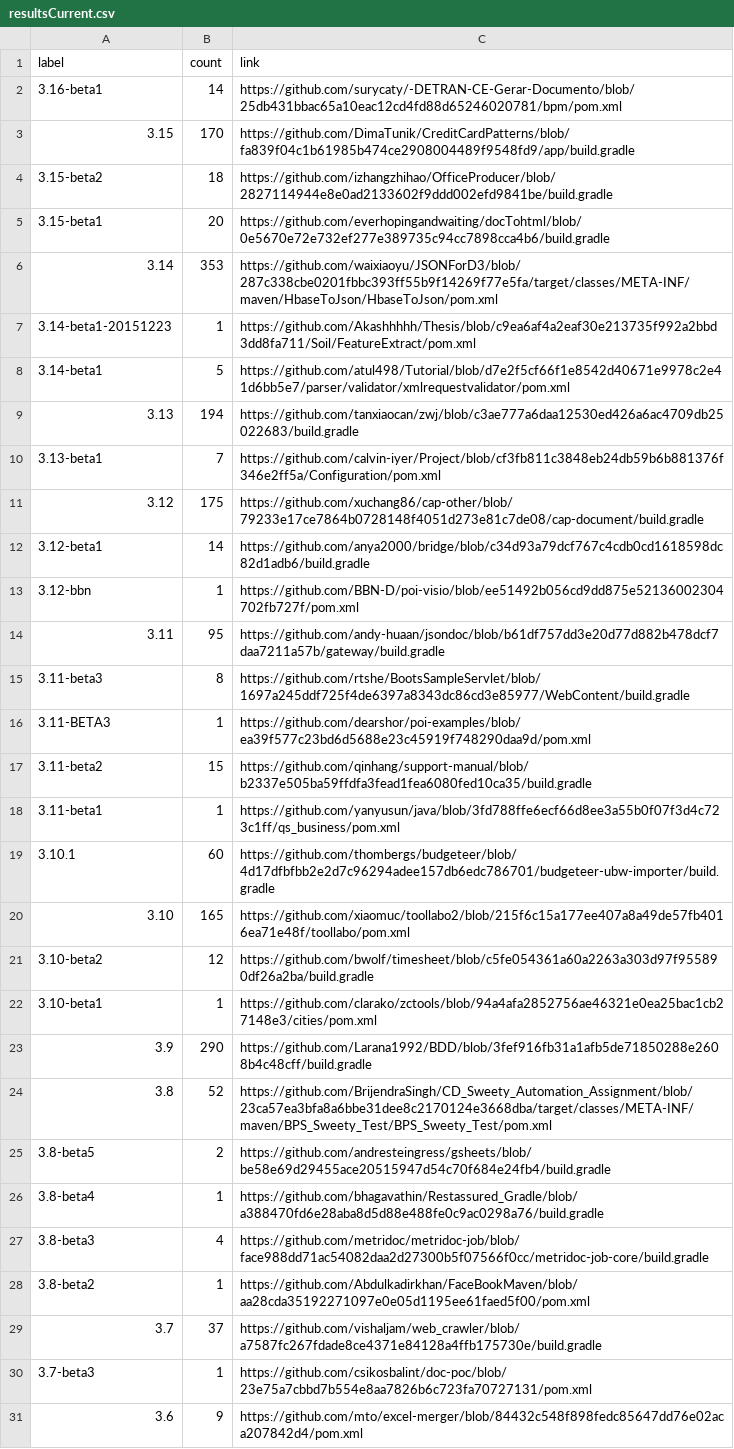
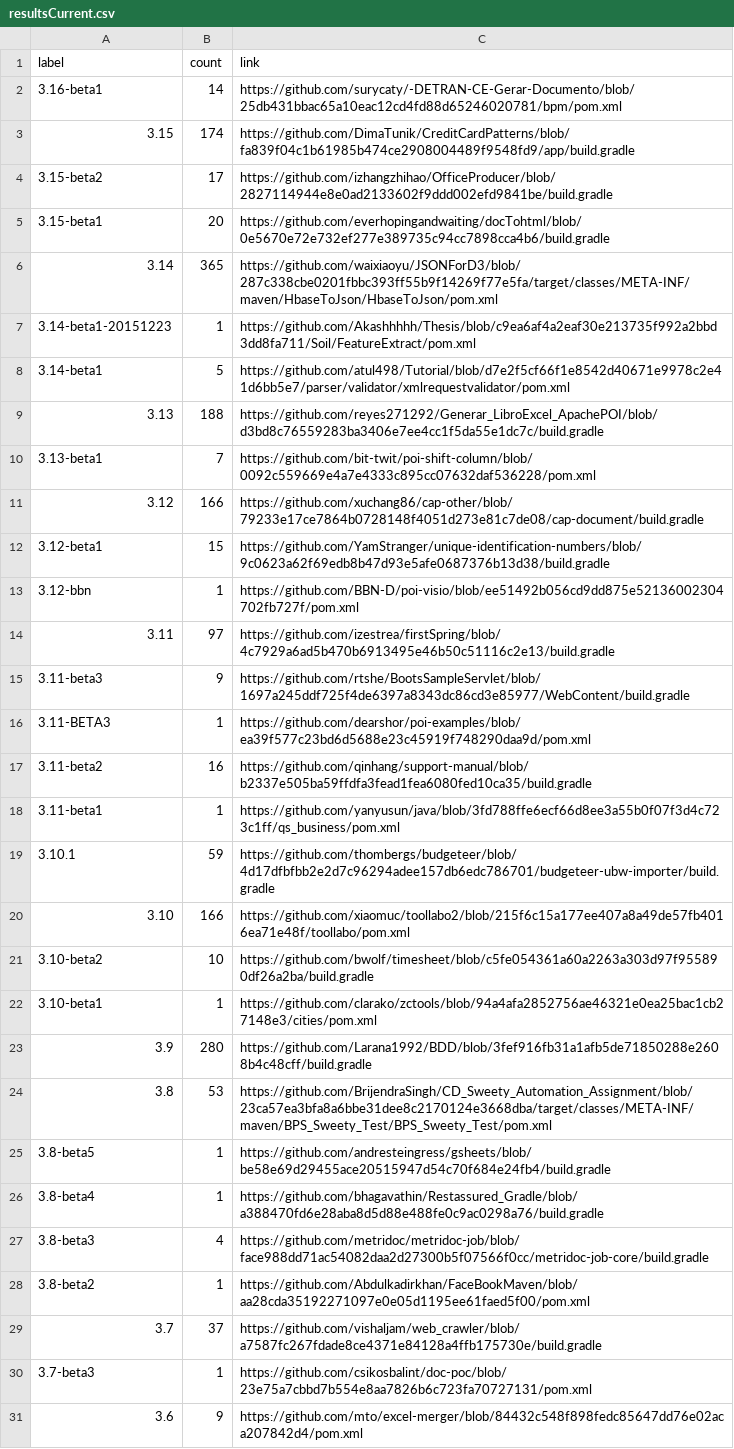
Before and after one commit to centic9/github-version-statistics, a CSV file: docs/resultsCurrent.csv, drawn as a sheet; only a part is shown; the diff covers the shown part only.

```diff
--- a/docs/resultsCurrent.csv
+++ b/docs/resultsCurrent.csv
@@ -2,25 +2,25 @@ label,count,link
 3.16-beta1,14,https://github.com/surycaty/-DETRAN-CE-Gerar-Documento/blob/25db431bbac65a10eac12cd4fd88d65246020781/bpm/pom.xml
-3.15,170,https://github.com/DimaTunik/CreditCardPatterns/blob/fa839f04c1b61985b474ce2908004489f9548fd9/app/build.gradle
-3.15-beta2,18,https://github.com/izhangzhihao/OfficeProducer/blob/2827114944e8e0ad2133602f9ddd002efd9841be/build.gradle
+3.15,174,https://github.com/DimaTunik/CreditCardPatterns/blob/fa839f04c1b61985b474ce2908004489f9548fd9/app/build.gradle
+3.15-beta2,17,https://github.com/izhangzhihao/OfficeProducer/blob/2827114944e8e0ad2133602f9ddd002efd9841be/build.gradle
 3.15-beta1,20,https://github.com/everhopingandwaiting/docTohtml/blob/0e5670e72e732ef277e389735c94cc7898cca4b6/build.gradle
-3.14,353,https://github.com/waixiaoyu/JSONForD3/blob/287c338cbe0201fbbc393ff55b9f14269f77e5fa/target/classes/META-INF/maven/HbaseToJson/HbaseToJson/pom.xml
+3.14,365,https://github.com/waixiaoyu/JSONForD3/blob/287c338cbe0201fbbc393ff55b9f14269f77e5fa/target/classes/META-INF/maven/HbaseToJson/HbaseToJson/pom.xml
 3.14-beta1-20151223,1,https://github.com/Akashhhhh/Thesis/blob/c9ea6af4a2eaf30e213735f992a2bbd3dd8fa711/Soil/FeatureExtract/pom.xml
 3.14-beta1,5,https://github.com/atul498/Tutorial/blob/d7e2f5cf66f1e8542d40671e9978c2e41d6bb5e7/parser/validator/xmlrequestvalidator/pom.xml
-3.13,194,https://github.com/tanxiaocan/zwj/blob/c3ae777a6daa12530ed426a6ac4709db25022683/build.gradle
-3.13-beta1,7,https://github.com/calvin-iyer/Project/blob/cf3fb811c3848eb24db59b6b881376f346e2ff5a/Configuration/pom.xml
-3.12,175,https://github.com/xuchang86/cap-other/blob/79233e17ce7864b0728148f4051d273e81c7de08/cap-document/build.gradle
-3.12-beta1,14,https://github.com/anya2000/bridge/blob/c34d93a79dcf767c4cdb0cd1618598dc82d1adb6/build.gradle
+3.13,188,https://github.com/reyes271292/Generar_LibroExcel_ApachePOI/blob/d3bd8c76559283ba3406e7ee4cc1f5da55e1dc7c/build.gradle
+3.13-beta1,7,https://github.com/bit-twit/poi-shift-column/blob/0092c559669e4a7e4333c895cc07632daf536228/pom.xml
+3.12,166,https://github.com/xuchang86/cap-other/blob/79233e17ce7864b0728148f4051d273e81c7de08/cap-document/build.gradle
+3.12-beta1,15,https://github.com/YamStranger/unique-identification-numbers/blob/9c0623a62f69edb8b47d93e5afe0687376b13d38/build.gradle
 3.12-bbn,1,https://github.com/BBN-D/poi-visio/blob/ee51492b056cd9dd875e52136002304702fb727f/pom.xml
-3.11,95,https://github.com/andy-huaan/jsondoc/blob/b61df757dd3e20d77d882b478dcf7daa7211a57b/gateway/build.gradle
-3.11-beta3,8,https://github.com/rtshe/BootsSampleServlet/blob/1697a245ddf725f4de6397a8343dc86cd3e85977/WebContent/build.gradle
+3.11,97,https://github.com/izestrea/firstSpring/blob/4c7929a6ad5b470b6913495e46b50c51116c2e13/build.gradle
+3.11-beta3,9,https://github.com/rtshe/BootsSampleServlet/blob/1697a245ddf725f4de6397a8343dc86cd3e85977/WebContent/build.gradle
 3.11-BETA3,1,https://github.com/dearshor/poi-examples/blob/ea39f577c23bd6d5688e23c45919f748290daa9d/pom.xml
-3.11-beta2,15,https://github.com/qinhang/support-manual/blob/b2337e505ba59ffdfa3fead1fea6080fed10ca35/build.gradle
+3.11-beta2,16,https://github.com/qinhang/support-manual/blob/b2337e505ba59ffdfa3fead1fea6080fed10ca35/build.gradle
 3.11-beta1,1,https://github.com/yanyusun/java/blob/3fd788ffe6ecf66d8ee3a55b0f07f3d4c723c1ff/qs_business/pom.xml
-3.10.1,60,https://github.com/thombergs/budgeteer/blob/4d17dfbfbb2e2d7c96294adee157db6edc786701/budgeteer-ubw-importer/build.gradle
-3.10,165,https://github.com/xiaomuc/toollabo2/blob/215f6c15a177ee407a8a49de57fb4016ea71e48f/toollabo/pom.xml
-3.10-beta2,12,https://github.com/bwolf/timesheet/blob/c5fe054361a60a2263a303d97f955890df26a2ba/build.gradle
+3.10.1,59,https://github.com/thombergs/budgeteer/blob/4d17dfbfbb2e2d7c96294adee157db6edc786701/budgeteer-ubw-importer/build.gradle
+3.10,166,https://github.com/xiaomuc/toollabo2/blob/215f6c15a177ee407a8a49de57fb4016ea71e48f/toollabo/pom.xml
+3.10-beta2,10,https://github.com/bwolf/timesheet/blob/c5fe054361a60a2263a303d97f955890df26a2ba/build.gradle
 3.10-beta1,1,https://github.com/clarako/zctools/blob/94a4afa2852756ae46321e0ea25bac1cb27148e3/cities/pom.xml
-3.9,290,https://github.com/Larana1992/BDD/blob/3fef916fb31a1afb5de71850288e2608b4c48cff/build.gradle
-3.8,52,https://github.com/BrijendraSingh/CD_Sweety_Automation_Assignment/blob/23ca57ea3bfa8a6bbe31dee8c2170124e3668dba/target/classes/META-INF/maven/BPS_Sweety_Test/BPS_Sweety_Test/pom.xml
-3.8-beta5,2,https://github.com/andresteingress/gsheets/blob/be58e69d29455ace20515947d54c70f684e24fb4/build.gradle
+3.9,280,https://github.com/Larana1992/BDD/blob/3fef916fb31a1afb5de71850288e2608b4c48cff/build.gradle
+3.8,53,https://github.com/BrijendraSingh/CD_Sweety_Automation_Assignment/blob/23ca57ea3bfa8a6bbe31dee8c2170124e3668dba/target/classes/META-INF/maven/BPS_Sweety_Test/BPS_Sweety_Test/pom.xml
+3.8-beta5,1,https://github.com/andresteingress/gsheets/blob/be58e69d29455ace20515947d54c70f684e24fb4/build.gradle
 3.8-beta4,1,https://github.com/bhagavathin/Restassured_Gradle/blob/a388470fd6e28aba8d5d88e488fe0c9ac0298a76/build.gradle
```
Also changed, not shown: 1 added row and 3 edited cells elsewhere in this file, docs/_data/versionChanges.csv, docs/resultsAll.csv, 2 other files.
